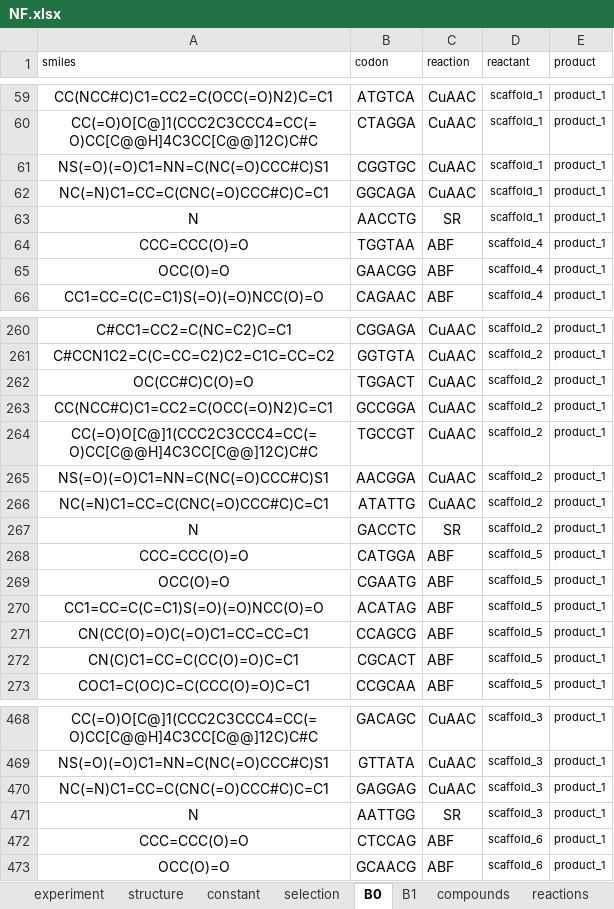
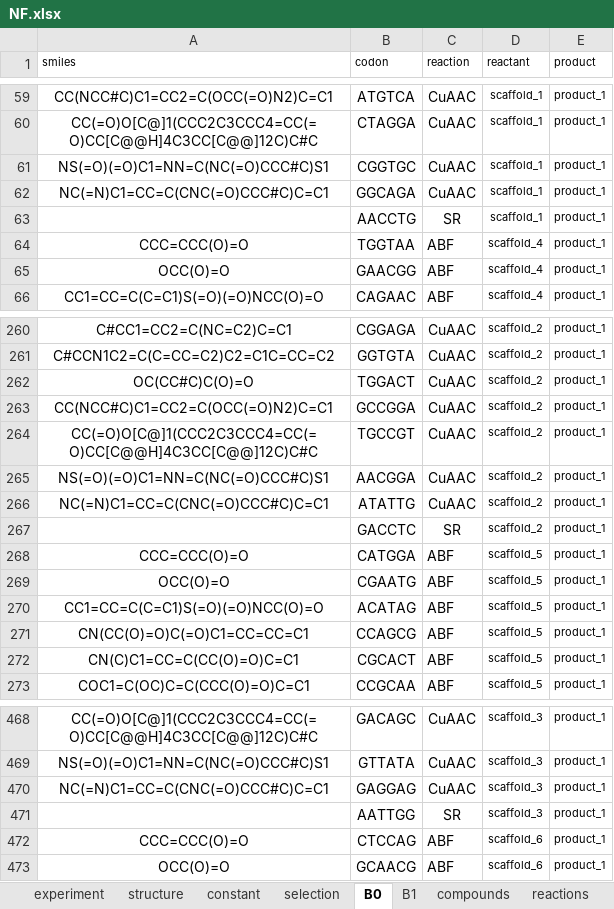
Before and after one commit to DELTechnology/delt-core, an Excel workbook: paper/NF.xlsx, sheet B0, drawn as a sheet; only a part is shown, gaps mark what is left out; values as stored, in another font and other column widths than the file's, no borders; the diff names each change by its address in the sheet, - before the commit and + after, or states it on an @@ line.

```diff
--- a/paper/NF.xlsx (sheet B0)
+++ b/paper/NF.xlsx (sheet B0)
-A63 (smiles): N
+A63 (smiles): (empty)
-A267 (smiles): N
+A267 (smiles): (empty)
-A471 (smiles): N
+A471 (smiles): (empty)
```
Also changed, not shown: sheet selection, sheet experiment, sheet B1, 15 other files.
